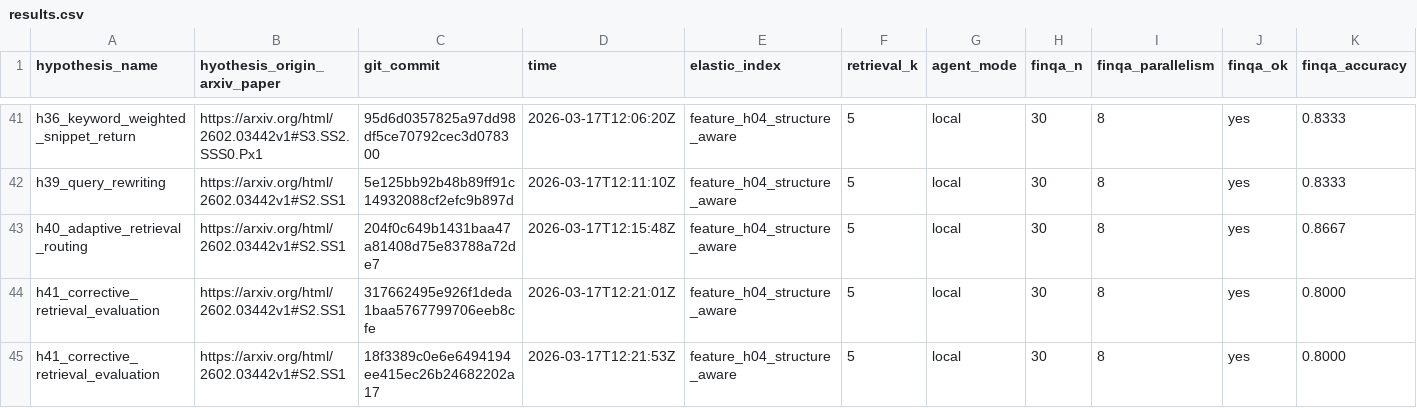
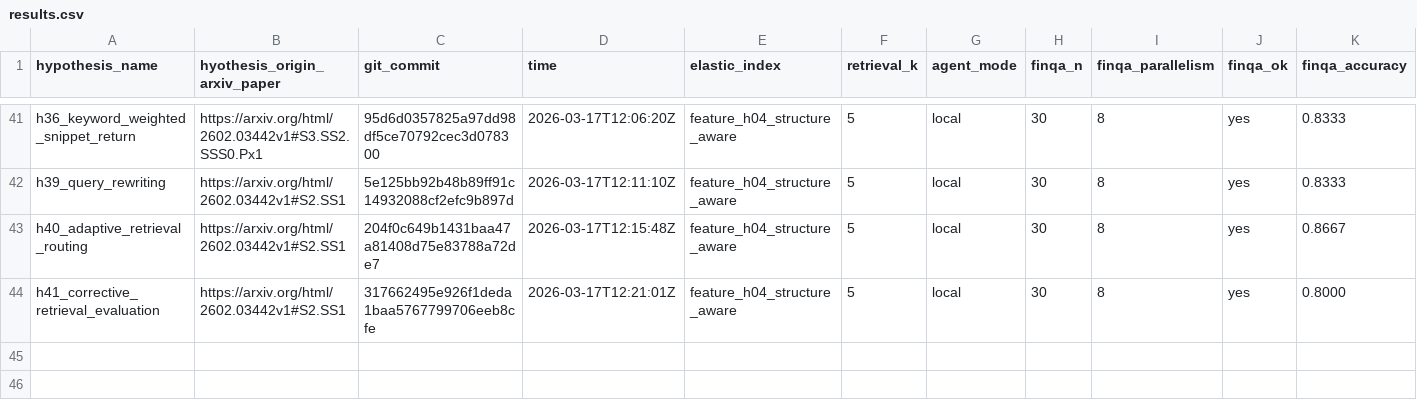
Before and after one commit to ar-or/autoresearchrag, a CSV file: results.csv, drawn as a sheet; only a part is shown, gaps mark what is left out; rows hold the shown columns only; the diff names each change by its address in the sheet, - before the commit and + after, or states it on an @@ line.

Commit message:
Record rejected H41 experiment

```diff
--- a/results.csv
+++ b/results.csv
-row 45: h41_corrective_retrieval_evaluation | https://arxiv.org/html/2602.03442v1#S2.SS1 | 18f3389c0e6e6494194ee415ec26b24682202a17 | 2026-03-17T12:21:53Z | feature_h04_structure_aware | 5 | local | 30 | 8 | yes | 0.8000
```
